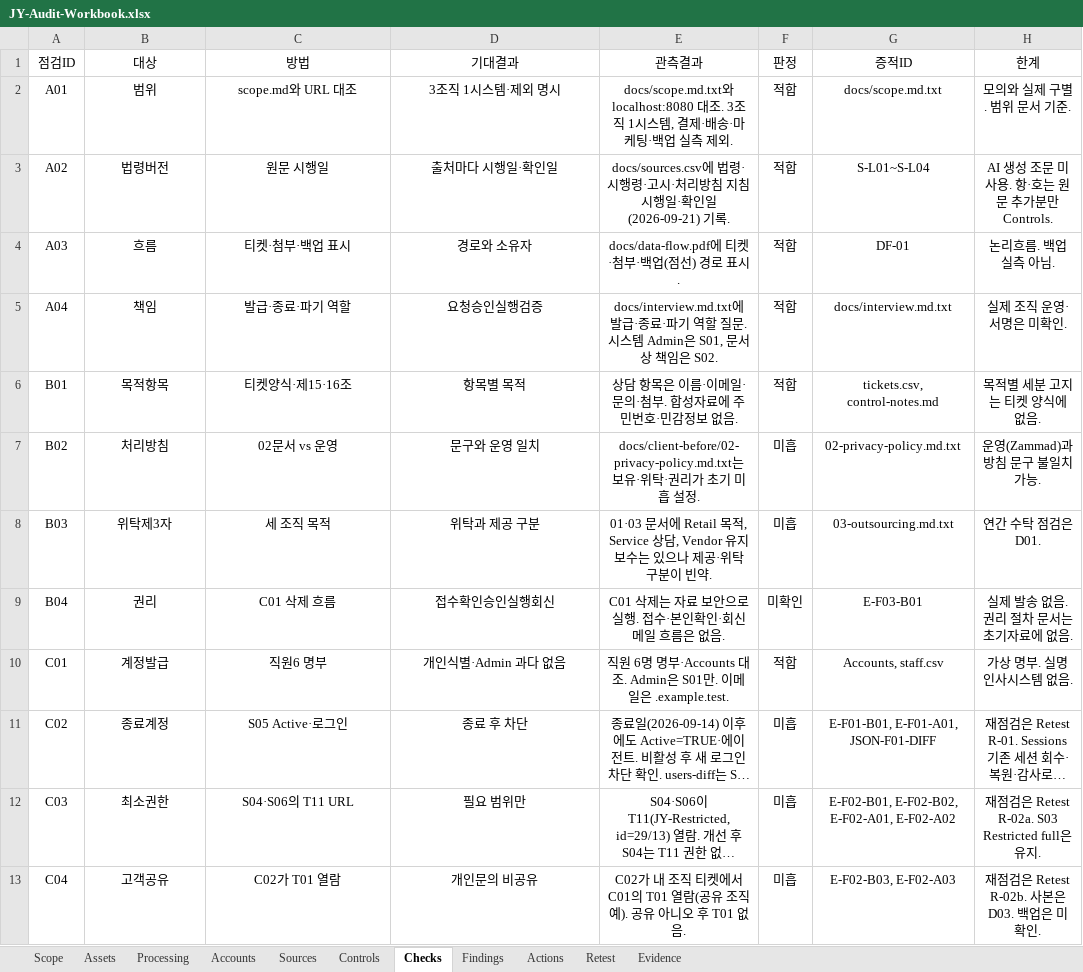
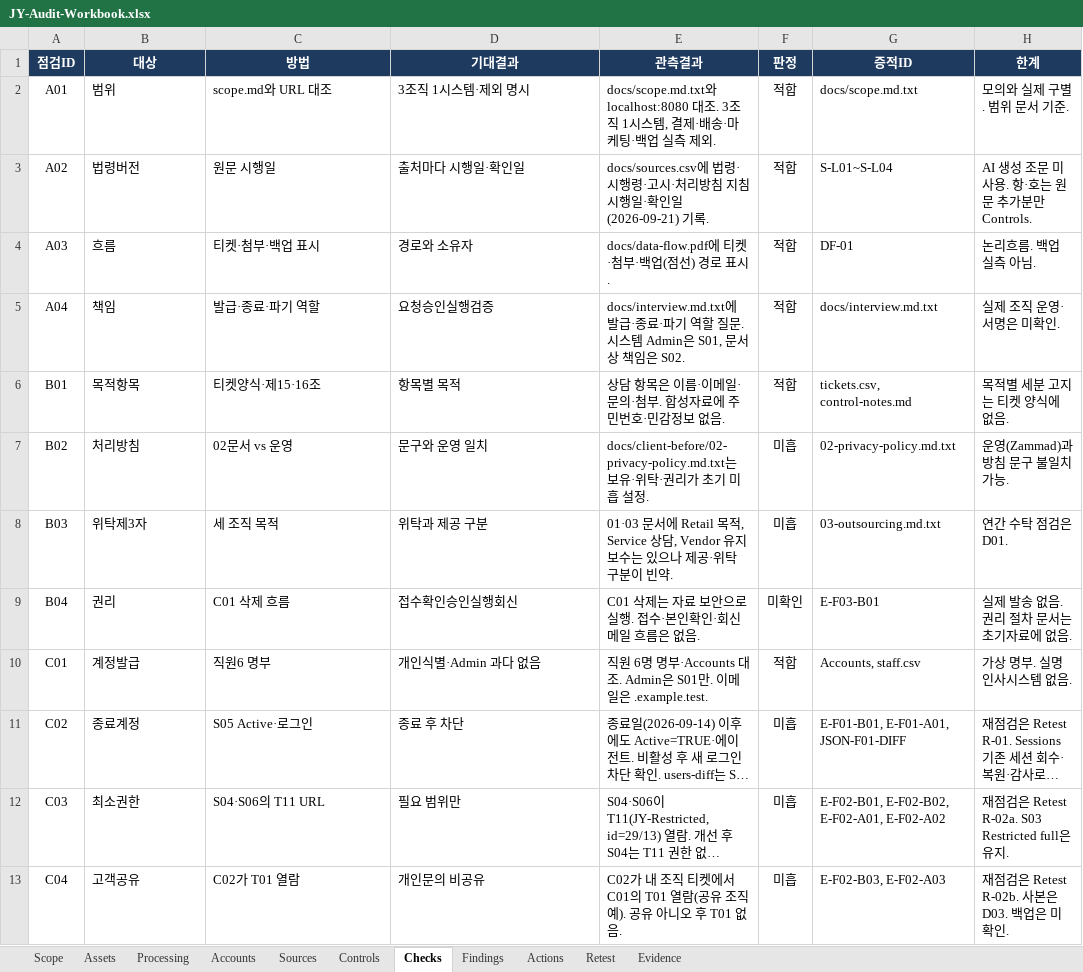
Before and after one commit to jxxnk/JY-Group-Privacy-Audit, an Excel workbook: reports/JY-Audit-Workbook.xlsx, sheet Checks, drawn as a sheet; only a part is shown; long unchanged cells end in …; values as stored, in another font and other column widths than the file's, no borders; conditional formats and table styles not drawn; the diff covers the shown part only; the diff names each change by its address in the sheet, - before the commit and + after, or states it on an @@ line.

```diff
--- a/reports/JY-Audit-Workbook.xlsx (sheet Checks)
+++ b/reports/JY-Audit-Workbook.xlsx (sheet Checks)
@@ A1:H1 fill: none → #1E3A5F, bold: off → on, text colour: black → #FFFFFF @@
-B2:E13 alignment: center
+B2:E13 alignment: left
-G2:H13 alignment: center
+G2:H13 alignment: left
```
Also changed, not shown: 1 edited cell and cell formats elsewhere in this sheet, sheet Evidence, sheet Sources, sheet Accounts, sheet Actions, sheet Retest, sheet Findings, 4 more sheets, 1 other file.
